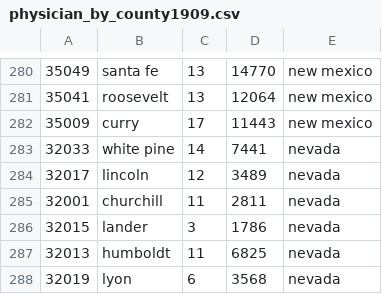
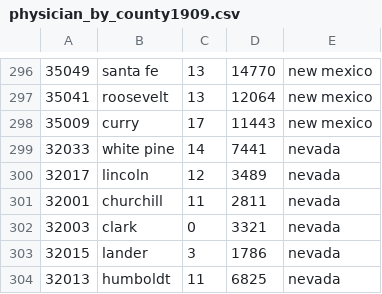
Before and after one commit to BillLaneCenterStanford/ruralwest-physicians, a CSV file: dat/physician_by_county1909.csv, drawn as a sheet; only a part is shown, gaps mark what is left out; the shorter side is filled out with more unchanged rows; the diff covers the shown part only.

```diff
--- a/dat/physician_by_county1909.csv
+++ b/dat/physician_by_county1909.csv
@@ -285,2 +301,3 @@
 32001	churchill	11	2811	nevada
+32003	clark	0	3321	nevada
 32015	lander	3	1786	nevada
```
Also changed, not shown: 16 added rows elsewhere in this file, 4 other files.
